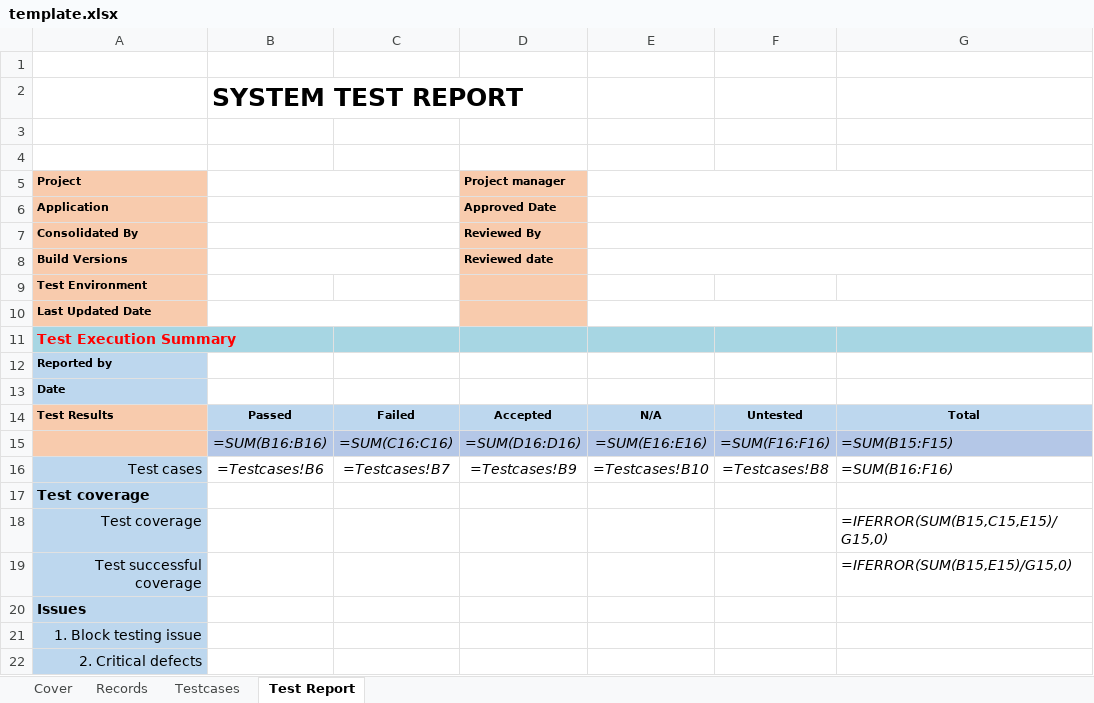
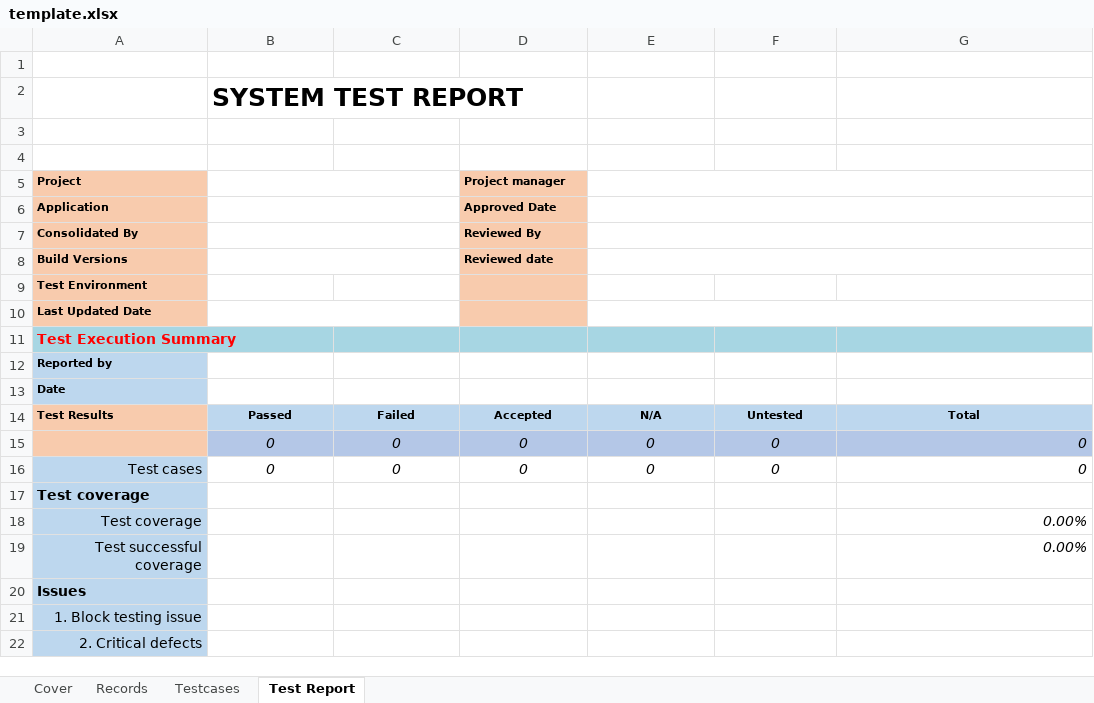
Before and after one commit to kakama89/qa-workflow, an Excel workbook: skills/qa-workflow/assets/template.xlsx, sheet Test Report, drawn as a sheet; values as stored, in another font and other column widths than the file's, no borders; formulas without a stored value are shown as written; removed rows and columns are numbered as before the commit, all else as after; the diff names each change by its address in the sheet, - before the commit and + after, or states it on an @@ line.

```diff
--- a/skills/qa-workflow/assets/template.xlsx (sheet Test Report)
+++ b/skills/qa-workflow/assets/template.xlsx (sheet Test Report)
-row 15:  | =SUM(B16:B16) | =SUM(C16:C16) | =SUM(D16:D16) | =SUM(E16:E16) | =SUM(F16:F16) | =SUM(B15:F15)
-row 16: Test cases | =Testcases!B6 | =Testcases!B7 | =Testcases!B9 | =Testcases!B10 | =Testcases!B8 | =SUM(B16:F16)
+row 15:  | 0 | 0 | 0 | 0 | 0 | 0
+row 16: Test cases | 0 | 0 | 0 | 0 | 0 | 0
-G18: =IFERROR(SUM(B15,C15,E15)/G15,0)
+G18: 0.00%
-G19: =IFERROR(SUM(B15,E15)/G15,0)
+G19: 0.00%
```
Also changed, not shown: sheet Testcases, 5 other files.
